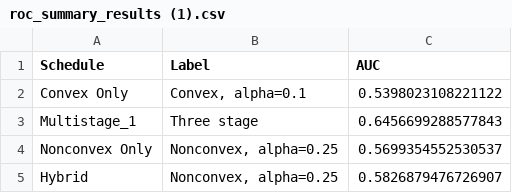
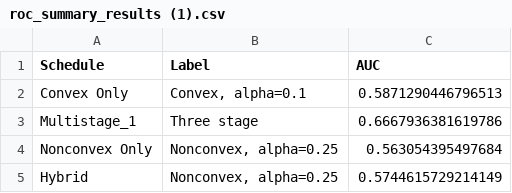
Before and after one commit to boabangf/Efficient-Focal-Loss-Function-for-Insurance-Fraud-Prediction, a CSV file: Class Imbalance Problem_Revision/roc_summary_results (1).csv, drawn as a sheet.

```diff
--- a/Class Imbalance Problem_Revision/roc_summary_results (1).csv
+++ b/Class Imbalance Problem_Revision/roc_summary_results (1).csv
@@ -1,5 +1,5 @@
 Schedule,Label,AUC
-Convex Only,"Convex, alpha=0.1",0.5398023108221122
-Multistage_1,Three stage,0.6456699288577843
-Nonconvex Only,"Nonconvex, alpha=0.25",0.5699354552530537
-Hybrid,"Nonconvex, alpha=0.25",0.5826879476726907
+Convex Only,"Convex, alpha=0.1",0.5871290446796513
+Multistage_1,Three stage,0.6667936381619786
+Nonconvex Only,"Nonconvex, alpha=0.25",0.563054395497684
+Hybrid,"Nonconvex, alpha=0.25",0.5744615729214149
```
Also changed, not shown: 6 other files.
